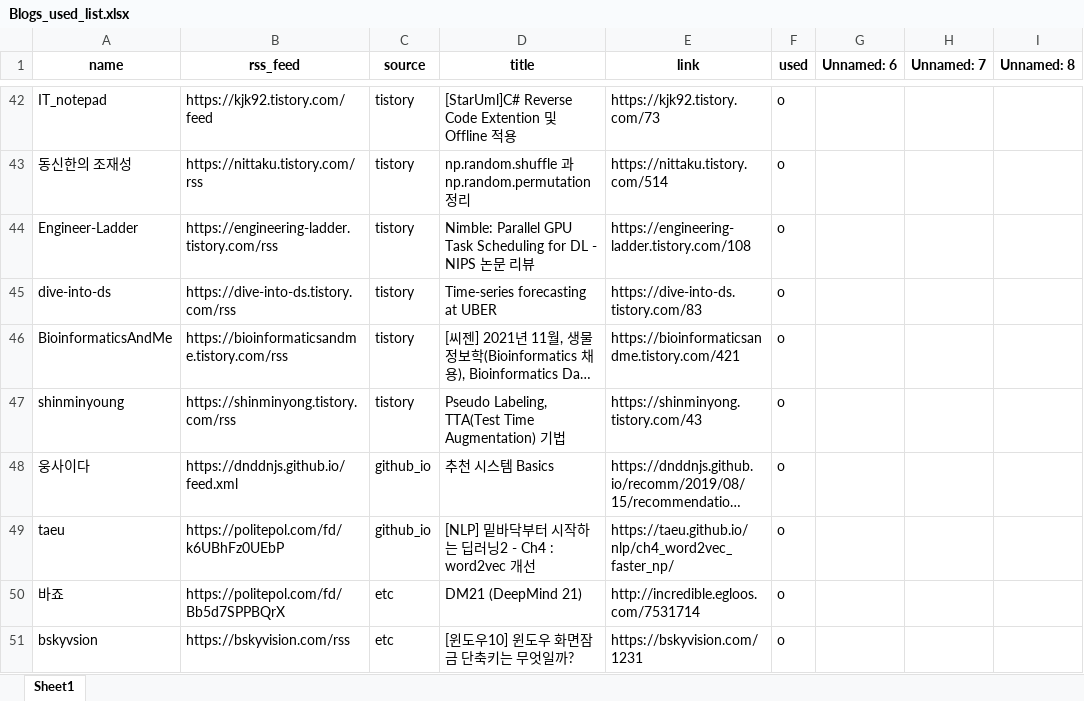
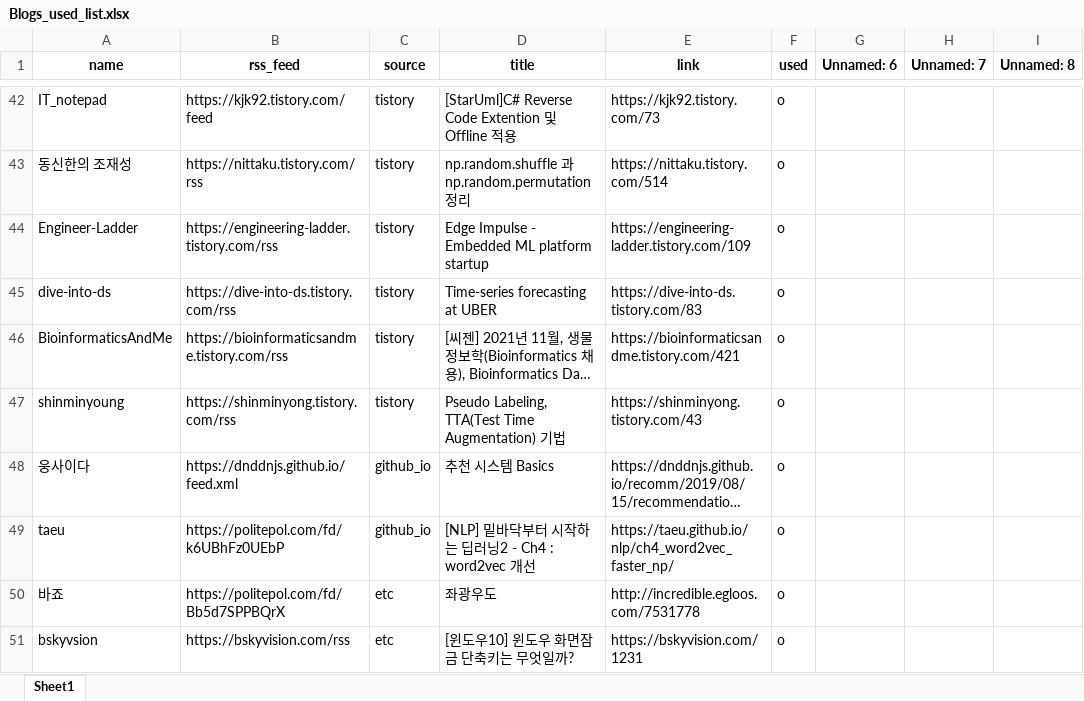
Before and after one commit to ainsuotain/today-mlblog-bot, an Excel workbook: Blogs_used_list.xlsx, sheet Sheet1, drawn as a sheet; only a part is shown, gaps mark what is left out; long unchanged cells end in …; values as stored, in another font and other column widths than the file's, no borders; the diff names each change by its address in the sheet, - before the commit and + after, or states it on an @@ line.

Commit message:
Auto - Update data with bot!

```diff
--- a/Blogs_used_list.xlsx (sheet Sheet1)
+++ b/Blogs_used_list.xlsx (sheet Sheet1)
-D44 (title): Nimble: Parallel GPU Task Scheduling for DL - NIPS 논문 리뷰
+D44 (title): Edge Impulse - Embedded ML platform startup
-E44 (link): https://engineering-ladder.tistory.com/108
+E44 (link): https://engineering-ladder.tistory.com/109
-D50 (title): DM21 (DeepMind 21)
+D50 (title): 좌광우도
-E50 (link): http://incredible.egloos.com/7531714
+E50 (link): http://incredible.egloos.com/7531778
```
Also changed, not shown: 1 other file.
